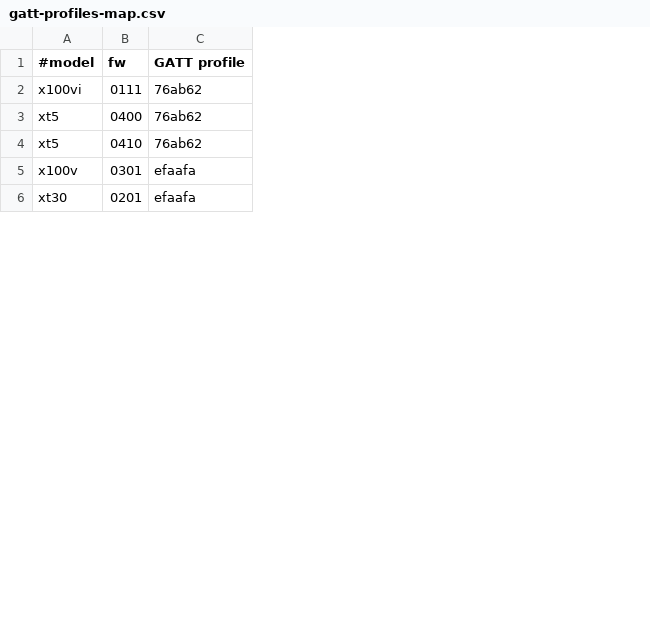
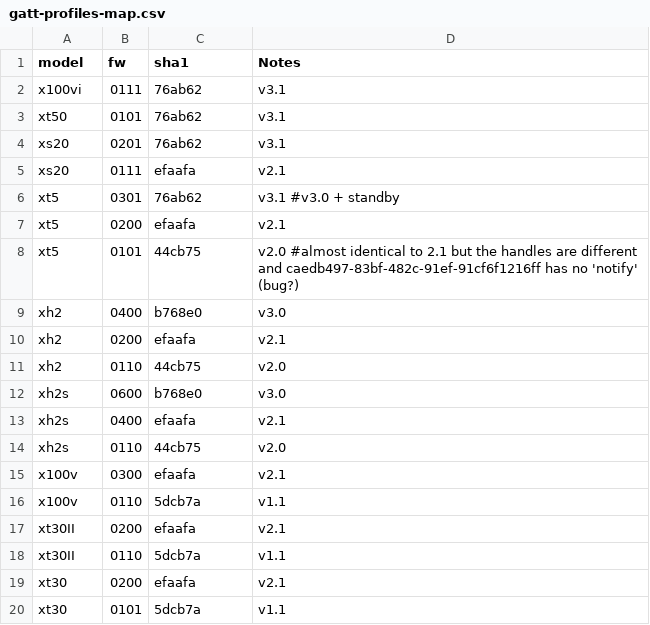
Before and after one commit to tiredboffin/fffw, a CSV file: ffbt/cfg/gatt-profiles-map.csv, drawn as a sheet; only a part is shown; addresses are those after the commit; the diff covers the shown part only; the diff names each change by its address in the sheet, - before the commit and + after, or states it on an @@ line.

Commit message:
update auto-generated profiles

```diff
--- a/ffbt/cfg/gatt-profiles-map.csv
+++ b/ffbt/cfg/gatt-profiles-map.csv
+column D (Notes), row 2: v3.1; row 6: v3.1 #v3.0 + standby; row 8: v2.0 #almost identical to 2.1 but the handles are different and caedb497-83bf-482c-91ef-91cf6f1216ff has no 'notify' (bug?); row 15: v2.1; row 19: v2.1
-A1: #model
+A1: model
-C1: GATT profile
+C1: sha1
+row 3: xt50 | 0101 | 76ab62 | v3.1
+row 4: xs20 | 0201 | 76ab62 | v3.1
+row 5: xs20 | 0111 | efaafa | v2.1
-B6 (fw): 0400
+B6 (fw): 0301
+row 7: xt5 | 0200 | efaafa | v2.1
-B8 (fw): 0410
+B8 (fw): 0101
-C8 (sha1): 76ab62
+C8 (sha1): 44cb75
+row 9: xh2 | 0400 | b768e0 | v3.0
+row 10: xh2 | 0200 | efaafa | v2.1
+row 11: xh2 | 0110 | 44cb75 | v2.0
+row 12: xh2s | 0600 | b768e0 | v3.0
+row 13: xh2s | 0400 | efaafa | v2.1
+row 14: xh2s | 0110 | 44cb75 | v2.0
-B15 (fw): 0301
+B15 (fw): 0300
+row 16: x100v | 0110 | 5dcb7a | v1.1
+row 17: xt30II | 0200 | efaafa | v2.1
+row 18: xt30II | 0110 | 5dcb7a | v1.1
-B19 (fw): 0201
+B19 (fw): 0200
+row 20: xt30 | 0101 | 5dcb7a | v1.1
```
Also changed, not shown: 8 added rows, 1 removed row and 4 edited cells elsewhere in this file, 7 other files.
